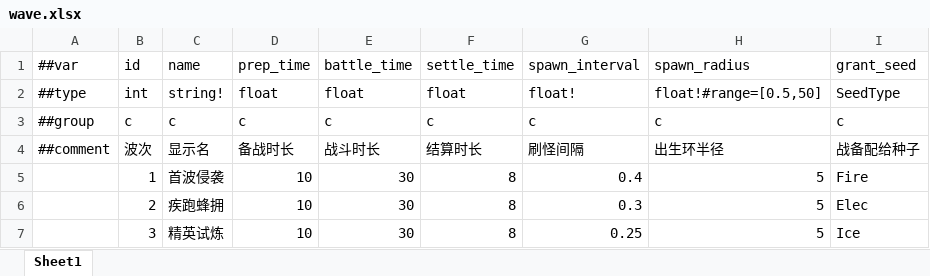
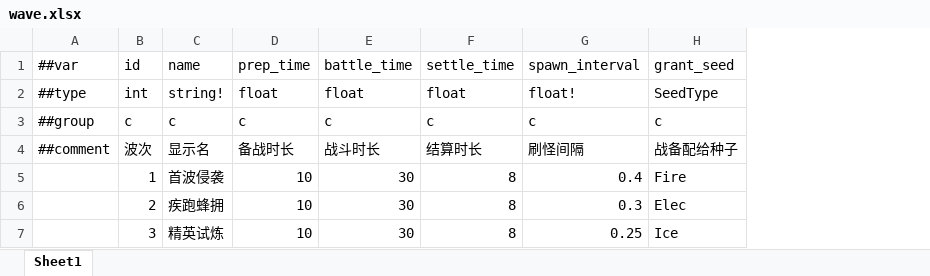
Before and after one commit to 5FYZhou/deepseaoil, an Excel workbook: ConfigWorkspace/Data/wave.xlsx, sheet Sheet1, drawn as a sheet; values as stored, in another font and other column widths than the file's, no borders; the diff names each change by its address in the sheet, - before the commit and + after, or states it on an @@ line.

```diff
--- a/ConfigWorkspace/Data/wave.xlsx (sheet Sheet1)
+++ b/ConfigWorkspace/Data/wave.xlsx (sheet Sheet1)
-column H (spawn_radius), rows 2-7: float!#range=[0.5,50] | c | 出生环半径 | 5 | 5 | 5
```
Also changed, not shown: 42 other files.
